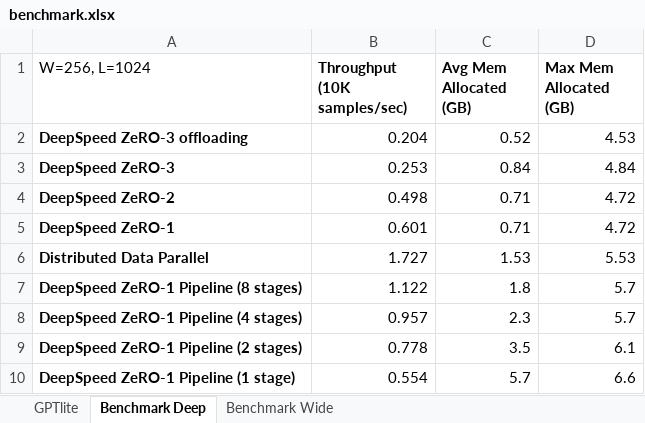
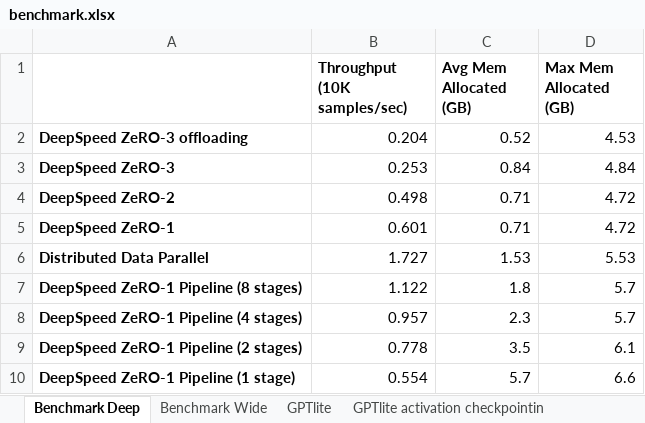
Before and after one commit to brunomaga/brunomaga.github.io, an Excel workbook: assets/GPT-lite-DeepSpeed/benchmark.xlsx, sheet Benchmark Deep, drawn as a sheet; values as stored, in another font and other column widths than the file's, no borders; charts and pictures not drawn; the diff names each change by its address in the sheet, - before the commit and + after, or states it on an @@ line.

Commit message:
DeepSpeed posts

```diff
--- a/assets/GPT-lite-DeepSpeed/benchmark.xlsx (sheet Benchmark Deep)
+++ b/assets/GPT-lite-DeepSpeed/benchmark.xlsx (sheet Benchmark Deep)
+sheet tab: GPTlite activation checkpointin
@@ sheet tab order changed: Benchmark Deep | Benchmark Wide | GPTlite | GPTlite activation checkpointin @@
-A1: W=256, L=1024
+A1: (empty)
```
Also changed, not shown: sheet GPTlite, sheet Benchmark Wide, charts or pictures, 12 other files.
